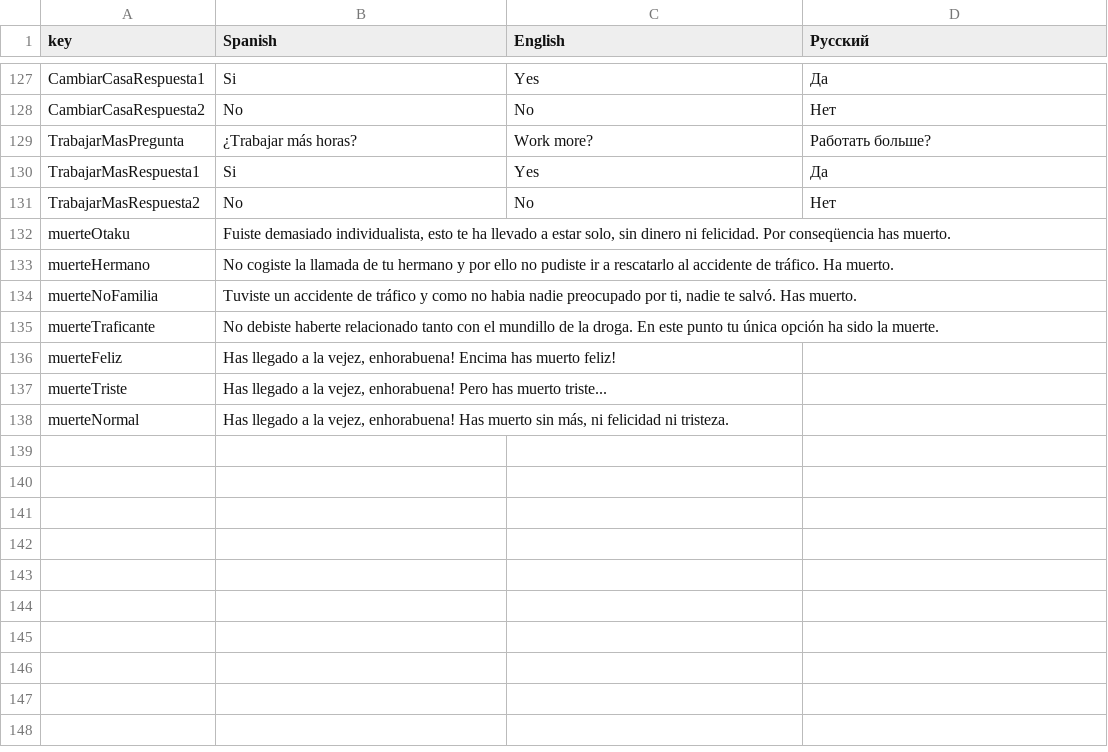
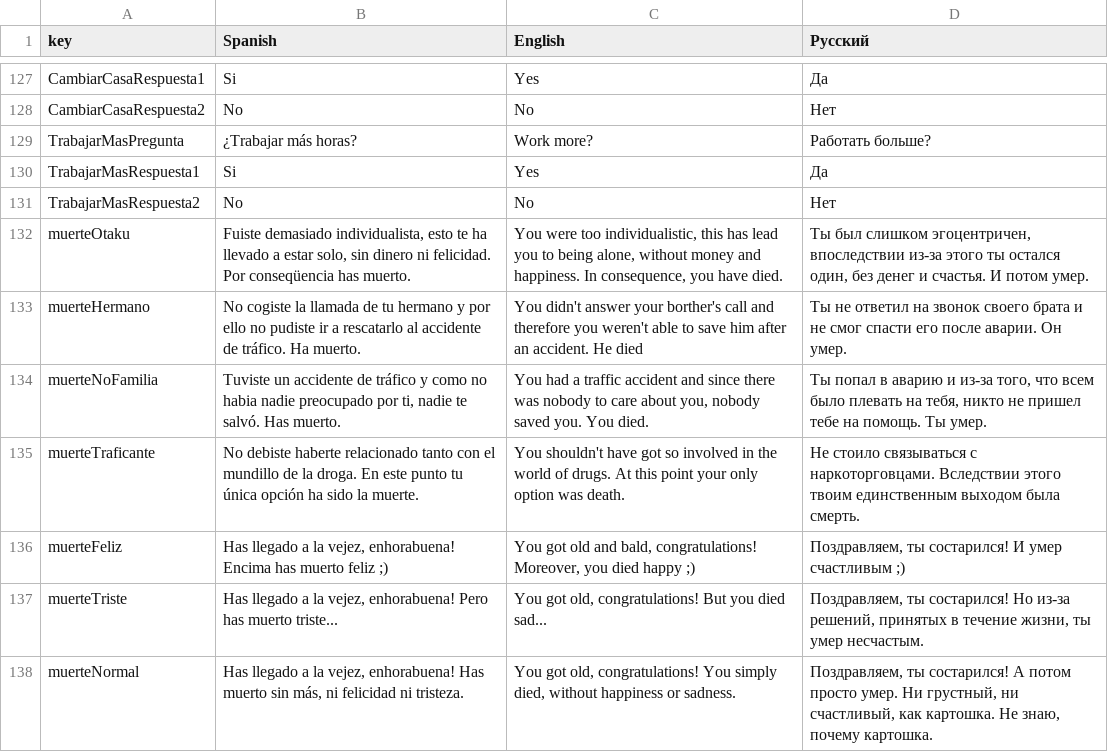
Before and after one commit to edu1010/GlobalGameJam2022, a CSV file: Assets/Resources/Textos - Full 1.csv, drawn as a sheet; only a part is shown, gaps mark what is left out.

Commit message:
Ьщку еуче гзвфеуы

```diff
--- a/Assets/Resources/Textos - Full 1.csv
+++ b/Assets/Resources/Textos - Full 1.csv
@@ -131,8 +131,8 @@ TrabajarMasRespuesta1,Si,Yes,Да
 TrabajarMasRespuesta2,No,No,Нет
-muerteOtaku,"Fuiste demasiado individualista, esto te ha llevado a estar solo, sin dinero ni felicidad. Por conseqüencia has muerto.",,
-muerteHermano,No cogiste la llamada de tu hermano y por ello no pudiste ir a rescatarlo al accidente de tráfico. Ha muerto.,,
-muerteNoFamilia,"Tuviste un accidente de tráfico y como no habia nadie preocupado por ti, nadie te salvó. Has muerto.",,
-muerteTraficante,No debiste haberte relacionado tanto con el mundillo de la droga. En este punto tu única opción ha sido la muerte.,,
-muerteFeliz,"Has llegado a la vejez, enhorabuena! Encima has muerto feliz!",,
-muerteTriste,"Has llegado a la vejez, enhorabuena! Pero has muerto triste...",,
-muerteNormal,"Has llegado a la vejez, enhorabuena! Has muerto sin más, ni felicidad ni tristeza.",,
+muerteOtaku,"Fuiste demasiado individualista, esto te ha llevado a estar solo, sin dinero ni felicidad. Por conseqüencia has muerto.","You were too individualistic, this has lead you to being alone, without money and happiness. In consequence, you have died.", "Ты был слишком эгоцентричен, впоследствии из-за этого ты остался один, без денег и счастья. И потом умер."
+muerteHermano,"No cogiste la llamada de tu hermano y por ello no pudiste ir a rescatarlo al accidente de tráfico. Ha muerto.","You didn't answer your borther's call and therefore you weren't able to save him after an accident. He died","Ты не ответил на звонок своего брата и не смог спасти его после аварии. Он умер."
+muerteNoFamilia,"Tuviste un accidente de tráfico y como no habia nadie preocupado por ti, nadie te salvó. Has muerto.","You had a traffic accident and since there was nobody to care about you, nobody saved you. You died.", "Ты попал в аварию и из-за того, что всем было плевать на тебя, никто не пришел тебе на помощь. Ты умер."
+muerteTraficante,"No debiste haberte relacionado tanto con el mundillo de la droga. En este punto tu única opción ha sido la muerte.","You shouldn't have got so involved in the world of drugs. At this point your only option was death.","Не стоило связываться с наркоторговцами. Вследствии этого твоим единственным выходом была смерть."
+muerteFeliz,"Has llegado a la vejez, enhorabuena! Encima has muerto feliz ;)","You got old and bald, congratulations! Moreover, you died happy ;)","Поздравляем, ты состарился! И умер счастливым ;)"
+muerteTriste,"Has llegado a la vejez, enhorabuena! Pero has muerto triste...","You got old, congratulations! But you died sad...","Поздравляем, ты состарился! Но из-за решений, принятых в течение жизни, ты умер несчастым."
+muerteNormal,"Has llegado a la vejez, enhorabuena! Has muerto sin más, ni felicidad ni tristeza.","You got old, congratulations! You simply died, without happiness or sadness.","Поздравляем, ты состарился! А потом просто умер. Ни грустный, ни счастливый, как картошка. Не знаю, почему картошка."
```
